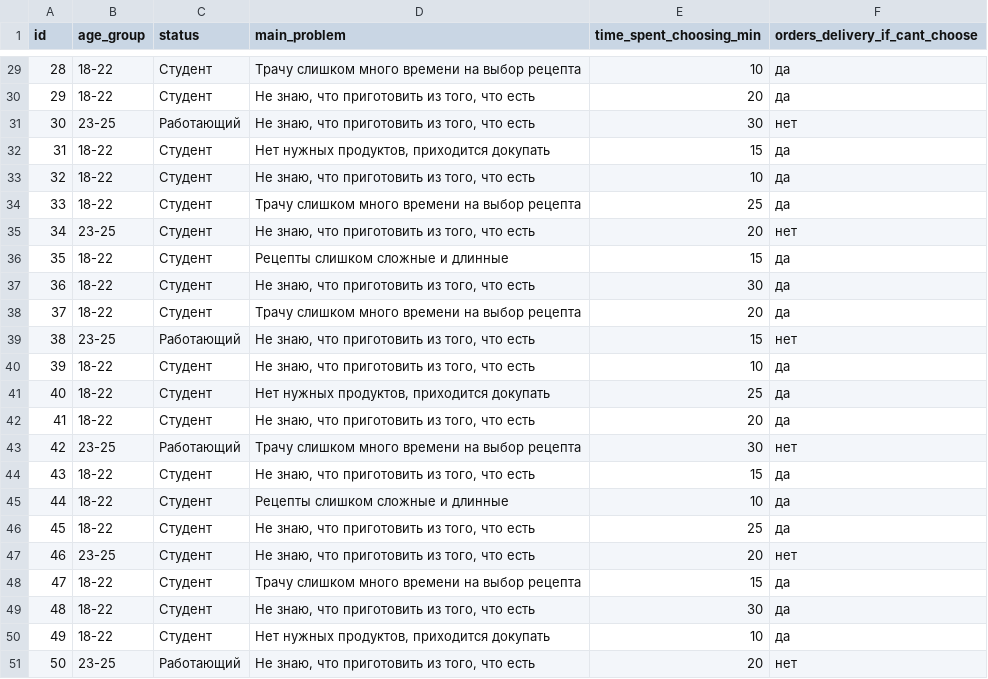
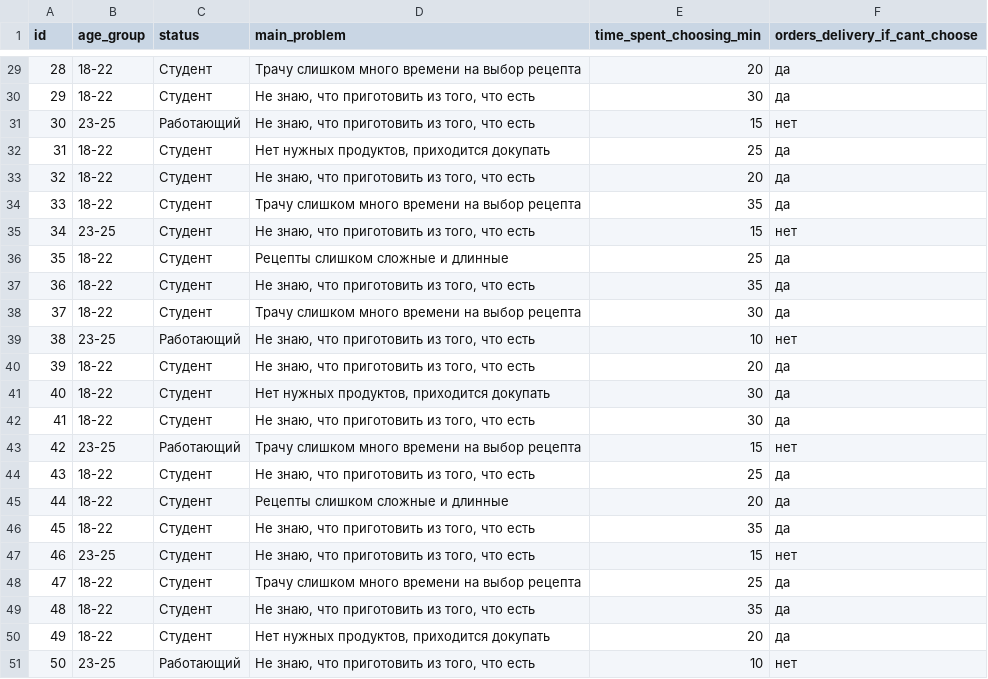
Before and after one commit to zarinka2007/oop_project, a CSV file: Проблема глазами людей.csv, drawn as a sheet; only a part is shown, gaps mark what is left out; the diff covers the shown part only.

```diff
--- a/Проблема глазами людей.csv
+++ b/Проблема глазами людей.csv
@@ -29,23 +29,23 @@ id,age_group,status,main_problem,time_spent_choosing_min,orders_delivery_if_cant
-28,18-22,Студент,Трачу слишком много времени на выбор рецепта,10,да
-29,18-22,Студент,"Не знаю, что приготовить из того, что есть",20,да
-30,23-25,Работающий,"Не знаю, что приготовить из того, что есть",30,нет
-31,18-22,Студент,"Нет нужных продуктов, приходится докупать",15,да
-32,18-22,Студент,"Не знаю, что приготовить из того, что есть",10,да
-33,18-22,Студент,Трачу слишком много времени на выбор рецепта,25,да
-34,23-25,Студент,"Не знаю, что приготовить из того, что есть",20,нет
-35,18-22,Студент,Рецепты слишком сложные и длинные,15,да
-36,18-22,Студент,"Не знаю, что приготовить из того, что есть",30,да
-37,18-22,Студент,Трачу слишком много времени на выбор рецепта,20,да
-38,23-25,Работающий,"Не знаю, что приготовить из того, что есть",15,нет
-39,18-22,Студент,"Не знаю, что приготовить из того, что есть",10,да
-40,18-22,Студент,"Нет нужных продуктов, приходится докупать",25,да
-41,18-22,Студент,"Не знаю, что приготовить из того, что есть",20,да
-42,23-25,Работающий,Трачу слишком много времени на выбор рецепта,30,нет
-43,18-22,Студент,"Не знаю, что приготовить из того, что есть",15,да
-44,18-22,Студент,Рецепты слишком сложные и длинные,10,да
-45,18-22,Студент,"Не знаю, что приготовить из того, что есть",25,да
-46,23-25,Студент,"Не знаю, что приготовить из того, что есть",20,нет
-47,18-22,Студент,Трачу слишком много времени на выбор рецепта,15,да
-48,18-22,Студент,"Не знаю, что приготовить из того, что есть",30,да
-49,18-22,Студент,"Нет нужных продуктов, приходится докупать",10,да
-50,23-25,Работающий,"Не знаю, что приготовить из того, что есть",20,нет
+28,18-22,Студент,Трачу слишком много времени на выбор рецепта,20,да
+29,18-22,Студент,"Не знаю, что приготовить из того, что есть",30,да
+30,23-25,Работающий,"Не знаю, что приготовить из того, что есть",15,нет
+31,18-22,Студент,"Нет нужных продуктов, приходится докупать",25,да
+32,18-22,Студент,"Не знаю, что приготовить из того, что есть",20,да
+33,18-22,Студент,Трачу слишком много времени на выбор рецепта,35,да
+34,23-25,Студент,"Не знаю, что приготовить из того, что есть",15,нет
+35,18-22,Студент,Рецепты слишком сложные и длинные,25,да
+36,18-22,Студент,"Не знаю, что приготовить из того, что есть",35,да
+37,18-22,Студент,Трачу слишком много времени на выбор рецепта,30,да
+38,23-25,Работающий,"Не знаю, что приготовить из того, что есть",10,нет
+39,18-22,Студент,"Не знаю, что приготовить из того, что есть",20,да
+40,18-22,Студент,"Нет нужных продуктов, приходится докупать",30,да
+41,18-22,Студент,"Не знаю, что приготовить из того, что есть",30,да
+42,23-25,Работающий,Трачу слишком много времени на выбор рецепта,15,нет
+43,18-22,Студент,"Не знаю, что приготовить из того, что есть",25,да
+44,18-22,Студент,Рецепты слишком сложные и длинные,20,да
+45,18-22,Студент,"Не знаю, что приготовить из того, что есть",35,да
+46,23-25,Студент,"Не знаю, что приготовить из того, что есть",15,нет
+47,18-22,Студент,Трачу слишком много времени на выбор рецепта,25,да
+48,18-22,Студент,"Не знаю, что приготовить из того, что есть",35,да
+49,18-22,Студент,"Нет нужных продуктов, приходится докупать",20,да
+50,23-25,Работающий,"Не знаю, что приготовить из того, что есть",10,нет
```
Also changed, not shown: 27 edited cells elsewhere in this file.
